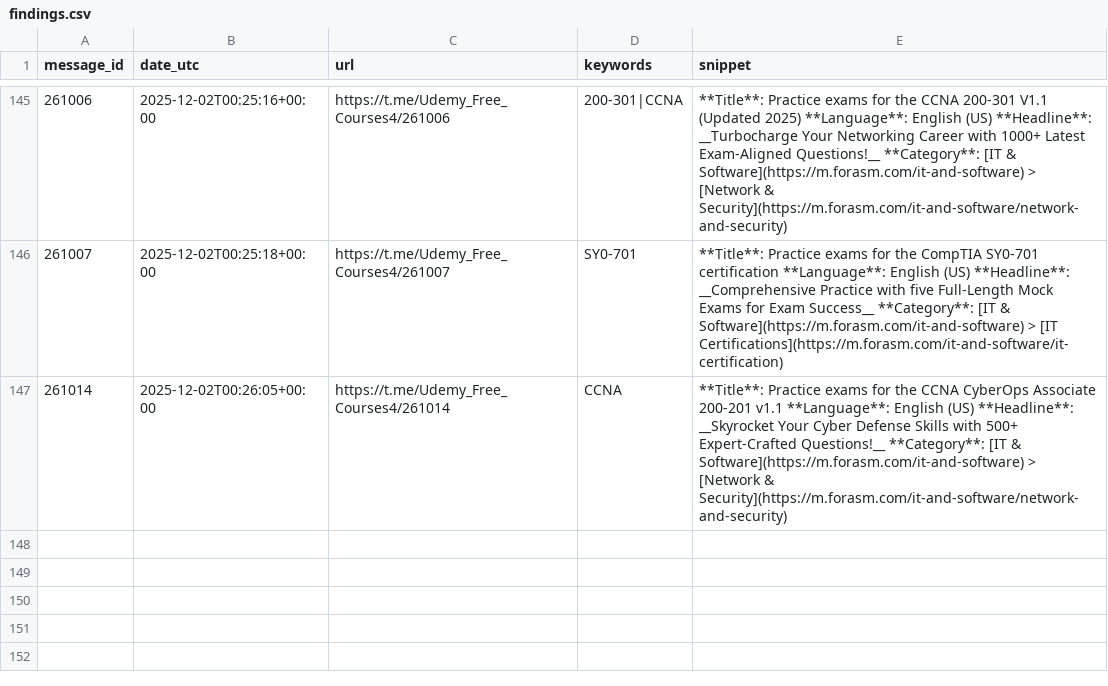
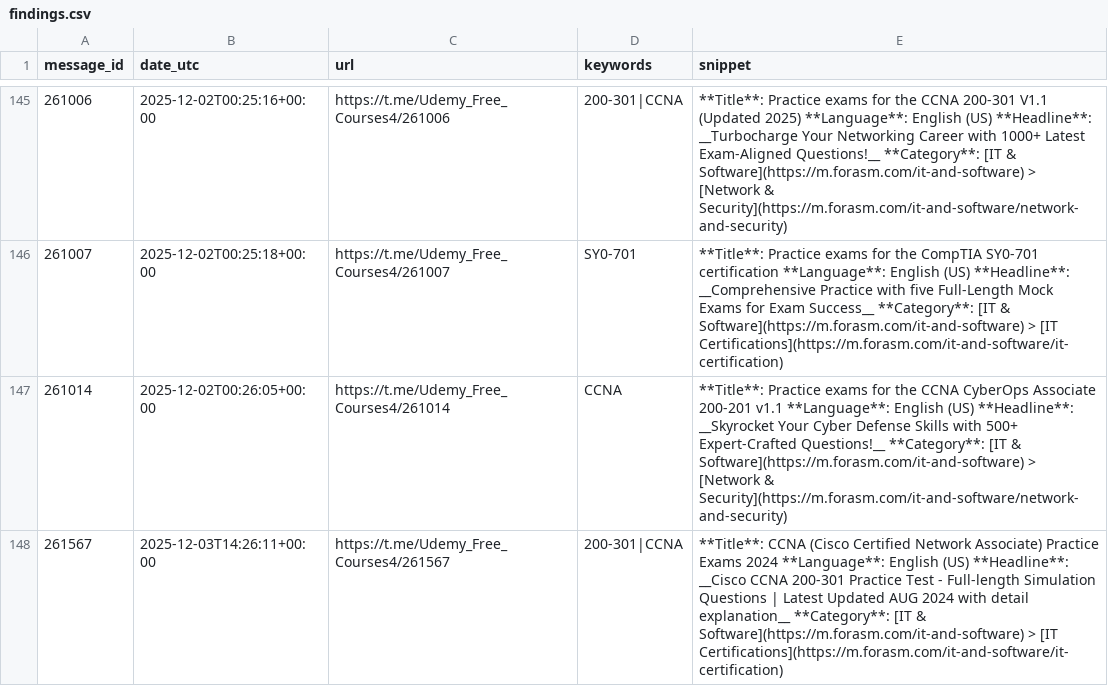
Before and after one commit to mathislef34/Udemy_Formation_Scanner, a CSV file: docs/findings.csv, drawn as a sheet; only a part is shown, gaps mark what is left out.

```diff
--- a/docs/findings.csv
+++ b/docs/findings.csv
@@ -147 +147,2 @@ message_id,date_utc,url,keywords,snippet
 261014,2025-12-02T00:26:05+00:00,https://t.me/Udemy_Free_Courses4/261014,CCNA,**Title**: Practice exams for the CCNA CyberOps Associate 200-201 v1.1 **Language**: English (US)  **Headline**: __Skyrocket Your Cyber Defense Skills with 500+ Expert-Crafted Questions!__  **Category**: [IT & Software](https://m.forasm.com/it-and-software) > [Network & Security](https://m.forasm.com/it-and-software/network-and-security)
+261567,2025-12-03T14:26:11+00:00,https://t.me/Udemy_Free_Courses4/261567,200-301|CCNA,**Title**: CCNA (Cisco Certified Network Associate) Practice Exams 2024 **Language**: English (US)  **Headline**: __Cisco CCNA 200-301 Practice Test - Full-length Simulation Questions | Latest Updated AUG 2024 with detail explanation__  **Category**: [IT & Software](https://m.forasm.com/it-and-software) > [IT Certifications](https://m.forasm.com/it-and-software/it-certification)
```
Also changed, not shown: findings.csv, 1 other file.
